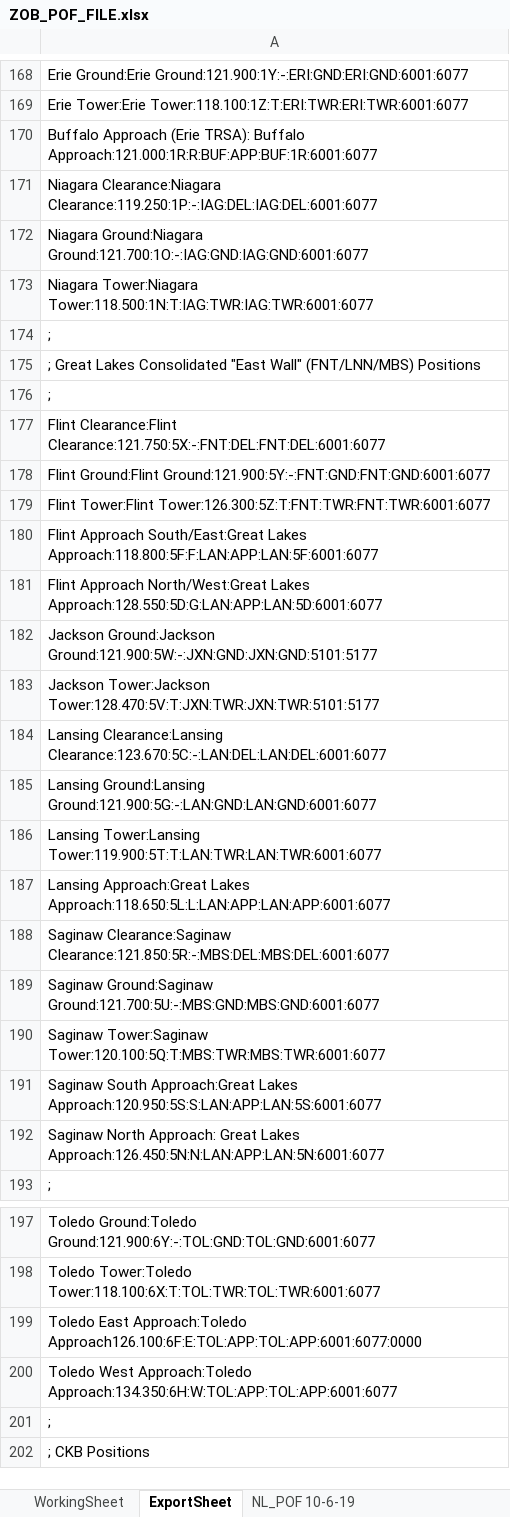
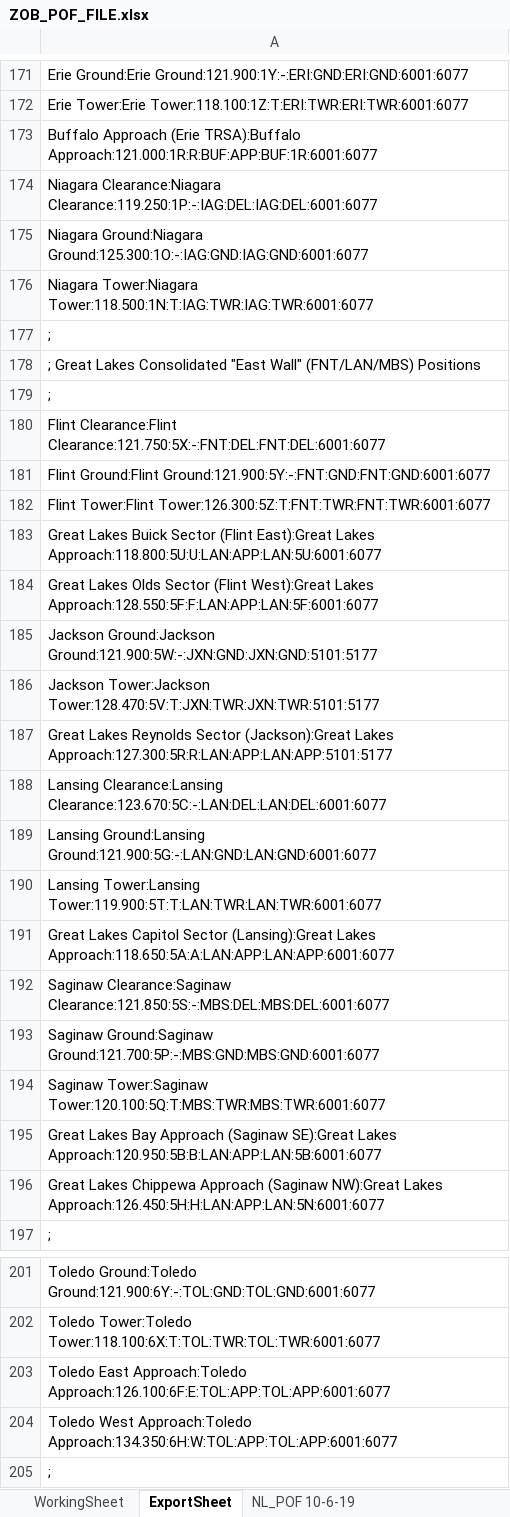
Before and after one commit to stevenhperry/ZOBFacilities, an Excel workbook: POF File/ZOB_POF_FILE.xlsx, sheet ExportSheet, drawn as a sheet; only a part is shown, gaps mark what is left out; the shorter side is filled out with more unchanged rows; values as stored, in another font and other column widths than the file's, no borders; addresses are those after the commit; the diff covers the shown part only; the diff names each change by its address in the sheet, - before the commit and + after, or states it on an @@ line.

```diff
--- a/POF File/ZOB_POF_FILE.xlsx (sheet ExportSheet)
+++ b/POF File/ZOB_POF_FILE.xlsx (sheet ExportSheet)
-A173: …Approach (Erie TRSA): Buffalo Approach:121.000:1R:R:BUF:APP:BUF:1R:6001:6077
+A173: …Approach (Erie TRSA):Buffalo Approach:121.000:1R:R:BUF:APP:BUF:1R:6001:6077
-A175: Niagara Ground:Niagara Ground:121.700:1O:-:IAG:GND:IAG:GND:6001:6077
+A175: Niagara Ground:Niagara Ground:125.300:1O:-:IAG:GND:IAG:GND:6001:6077
-A178: …"East Wall" (FNT/LNN/MBS) Positions
+A178: …"East Wall" (FNT/LAN/MBS) Positions
-A183: Flint Approach South/East:Great Lakes Approach:118.800:5F:F:LAN:APP:LAN:5F:6001:6077
+A183: Great Lakes Buick Sector (Flint East):Great Lakes Approach:118.800:5U:U:LAN:APP:LAN:5U:6001:6077
-A184: Flint Approach North/West:Great Lakes Approach:128.550:5D:G:LAN:APP:LAN:5D:6001:6077
+A184: Great Lakes Olds Sector (Flint West):Great Lakes Approach:128.550:5F:F:LAN:APP:LAN:5F:6001:6077
+row 187: Great Lakes Reynolds Sector (Jackson):Great Lakes Approach:127.300:5R:R:LAN:APP:LAN:APP:5101:5177
-A191: Lansing Approach:Great Lakes Approach:118.650:5L:L:LAN:APP:LAN:APP:6001:6077
+A191: Great Lakes Capitol Sector (Lansing):Great Lakes Approach:118.650:5A:A:LAN:APP:LAN:APP:6001:6077
-A192: Saginaw Clearance:Saginaw Clearance:121.850:5R:-:MBS:DEL:MBS:DEL:6001:6077
+A192: Saginaw Clearance:Saginaw Clearance:121.850:5S:-:MBS:DEL:MBS:DEL:6001:6077
-A193: Saginaw Ground:Saginaw Ground:121.700:5U:-:MBS:GND:MBS:GND:6001:6077
+A193: Saginaw Ground:Saginaw Ground:121.700:5P:-:MBS:GND:MBS:GND:6001:6077
-A195: Saginaw South Approach:Great Lakes Approach:120.950:5S:S:LAN:APP:LAN:5S:6001:6077
+A195: Great Lakes Bay Approach (Saginaw SE):Great Lakes Approach:120.950:5B:B:LAN:APP:LAN:5B:6001:6077
-A196: Saginaw North Approach: Great Lakes Approach:126.450:5N:N:LAN:APP:LAN:5N:6001:6077
+A196: Great Lakes Chippewa Approach (Saginaw NW):Great Lakes Approach:126.450:5H:H:LAN:APP:LAN:5N:6001:6077
-A203: …East Approach:Toledo Approach126.100:6F:E:TOL:APP:TOL:APP:6001:6077:0000
+A203: …East Approach:Toledo Approach:126.100:6F:E:TOL:APP:TOL:APP:6001:6077
```
Also changed, not shown: 13 added rows, 1 removed row and 62 edited cells elsewhere in this sheet, sheet WorkingSheet, formulas that keep their value.
